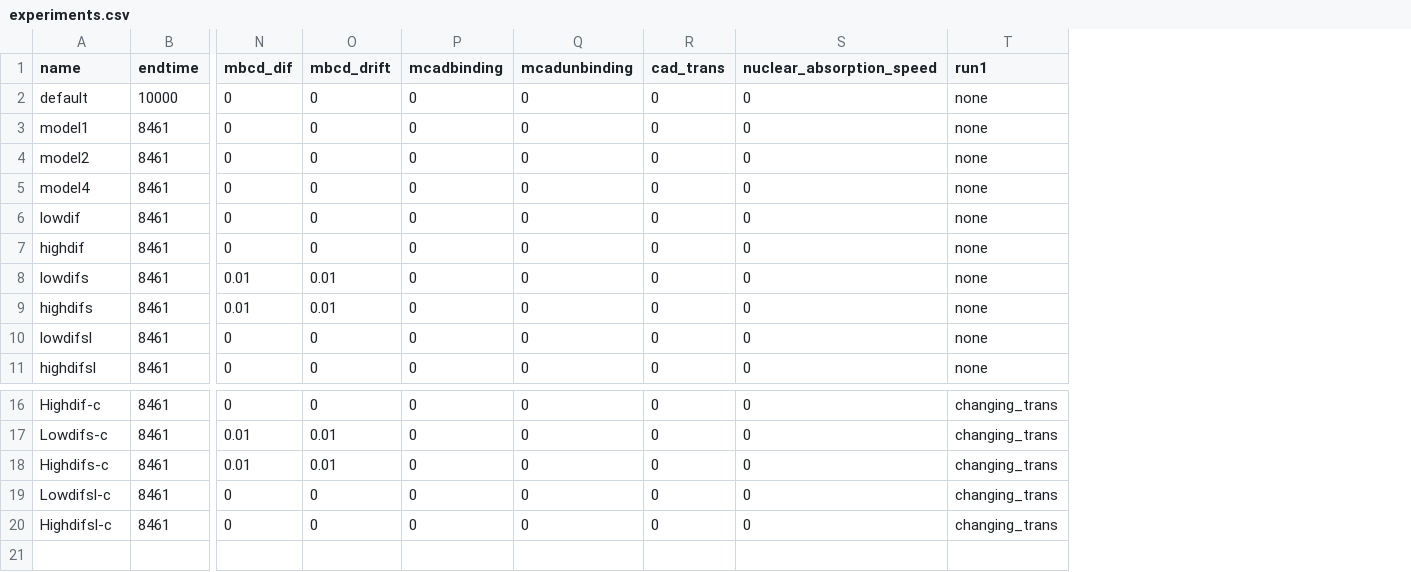
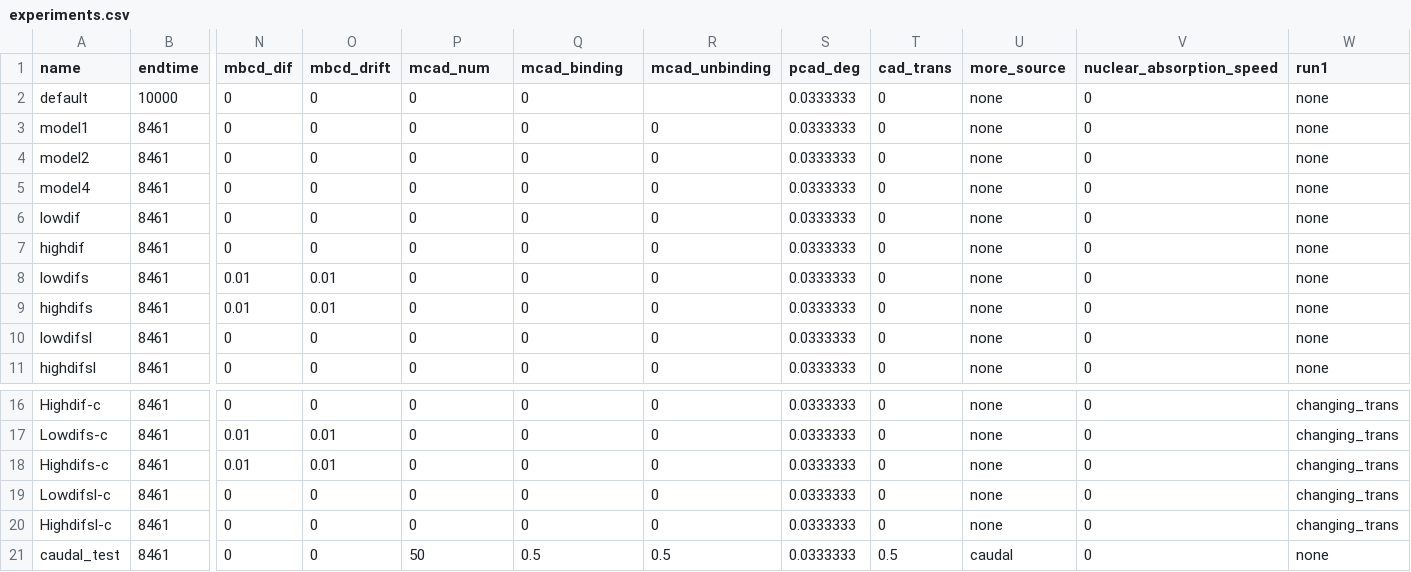
Before and after one commit to maxconway/theRaven, a CSV file: smoldyn/experiments.csv, drawn as a sheet; only a part is shown, gaps mark what is left out; rows hold the shown columns only; the diff names each change by its address in the sheet, - before the commit and + after, or states it on an @@ line.

Commit message:
added caudal

```diff
--- a/smoldyn/experiments.csv
+++ b/smoldyn/experiments.csv
+column R (mcad_unbinding), rows 3-11: all 0; rows 16-20: all 0
+column S (pcad_deg), rows 2-11: all 0.0333333; rows 16-20: all 0.0333333
+column U (more_source), rows 2-11: all none; rows 16-20: all none
-P1: mcadbinding
+P1: mcad_num
-Q1: mcadunbinding
+Q1: mcad_binding
+row 21: caudal_test | 8461 | 0 | 0 | 50 | 0.5 | 0.5 | 0.0333333 | 0.5 | caudal | 0 | none
```
Also changed, not shown: 2 other files.
